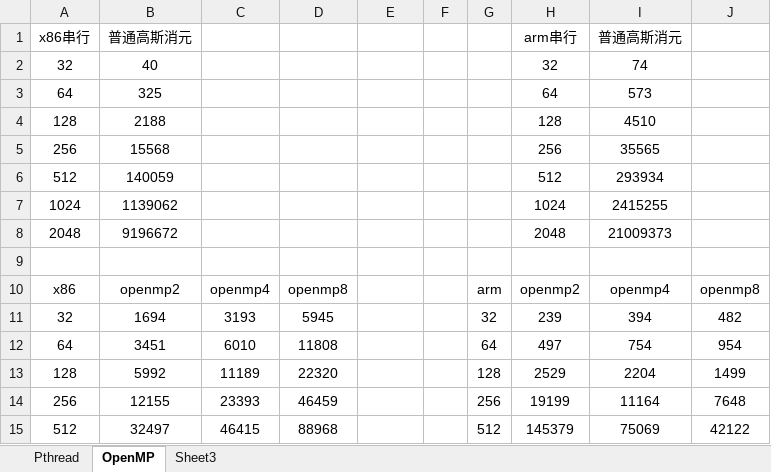
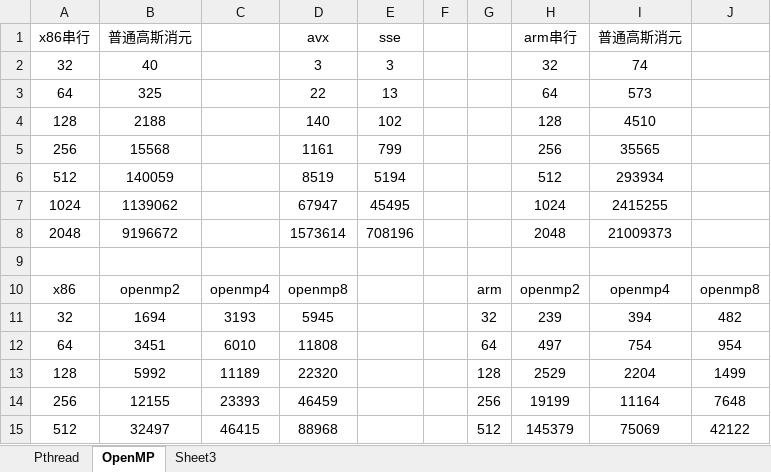
Before and after one commit to MengQxuan/parallel, an Excel workbook: lab3/data.xlsx, sheet OpenMP, drawn as a sheet; only a part is shown; values as stored, in another font and other column widths than the file's, no borders; the diff covers the shown part only; the diff names each change by its address in the sheet, - before the commit and + after, or states it on an @@ line.

```diff
--- a/lab3/data.xlsx (sheet OpenMP)
+++ b/lab3/data.xlsx (sheet OpenMP)
-D1: (empty)
+D1: avx
-E1: (empty)
+E1: sse
-D2 (avx): (empty)
+D2 (avx): 3
-E2 (sse): (empty)
+E2 (sse): 3
-D3 (avx): (empty)
+D3 (avx): 22
-E3 (sse): (empty)
+E3 (sse): 13
-D4 (avx): (empty)
+D4 (avx): 140
-E4 (sse): (empty)
+E4 (sse): 102
-D5 (avx): (empty)
+D5 (avx): 1161
-E5 (sse): (empty)
+E5 (sse): 799
-D6 (avx): (empty)
+D6 (avx): 8519
-E6 (sse): (empty)
+E6 (sse): 5194
-D7 (avx): (empty)
+D7 (avx): 67947
-E7 (sse): (empty)
+E7 (sse): 45495
-D8 (avx): (empty)
+D8 (avx): 1573614
-E8 (sse): (empty)
+E8 (sse): 708196
```
Also changed, not shown: 20 added rows elsewhere in this sheet, sheet Pthread, 2 other files.
